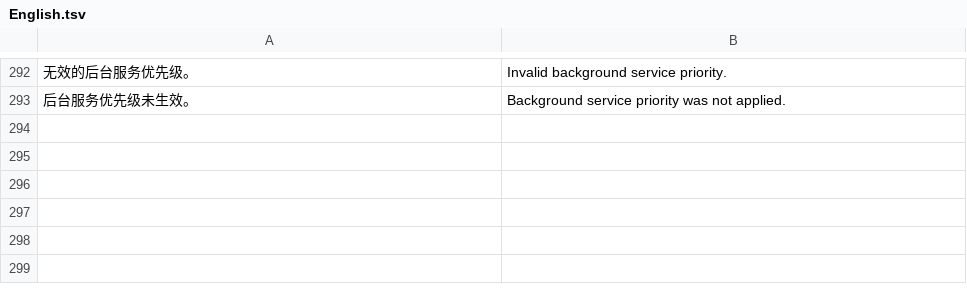
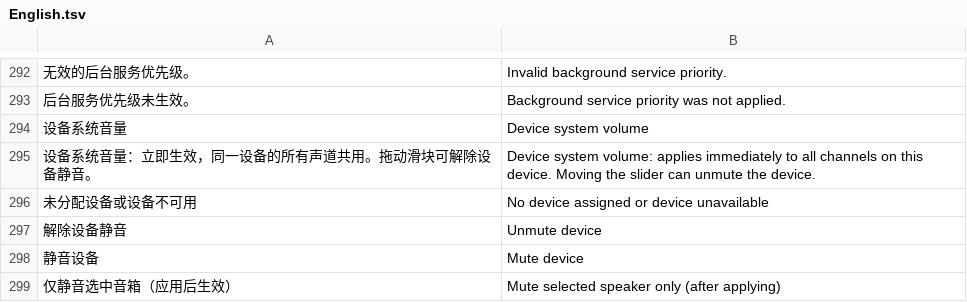
Before and after one commit to dengyull/ChannelBridge, a TSV file: English.tsv, drawn as a sheet; only a part is shown, gaps mark what is left out; the diff names each change by its address in the sheet, - before the commit and + after, or states it on an @@ line.

Commit message:
Add immediate Windows output-device volume controls to speaker inspector

```diff
--- a/English.tsv
+++ b/English.tsv
+row 294: 设备系统音量 | Device system volume
+row 295: 设备系统音量：立即生效，同一设备的所有声道共用。拖动滑块可解除设备静音。 | Device system volume: applies immediately to all channels on this device. Moving the slider can unmute the device.
+row 296: 未分配设备或设备不可用 | No device assigned or device unavailable
+row 297: 解除设备静音 | Unmute device
+row 298: 静音设备 | Mute device
+row 299: 仅静音选中音箱（应用后生效） | Mute selected speaker only (after applying)
```
Also changed, not shown: 4 other files.
